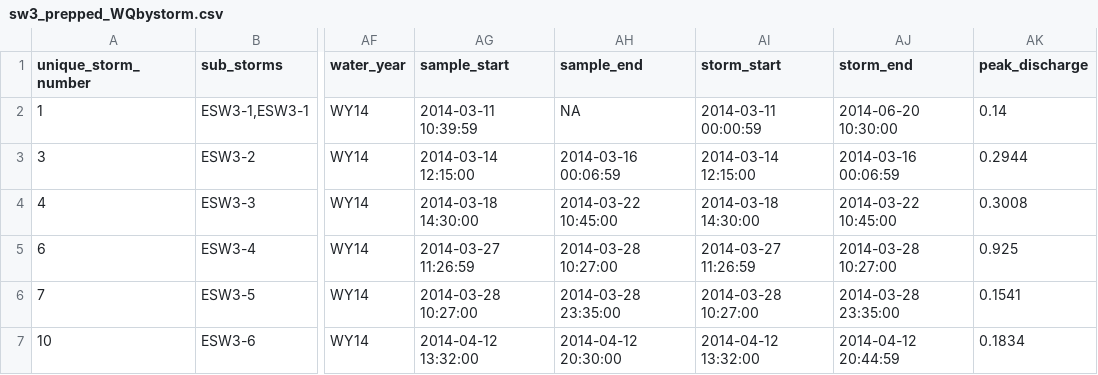
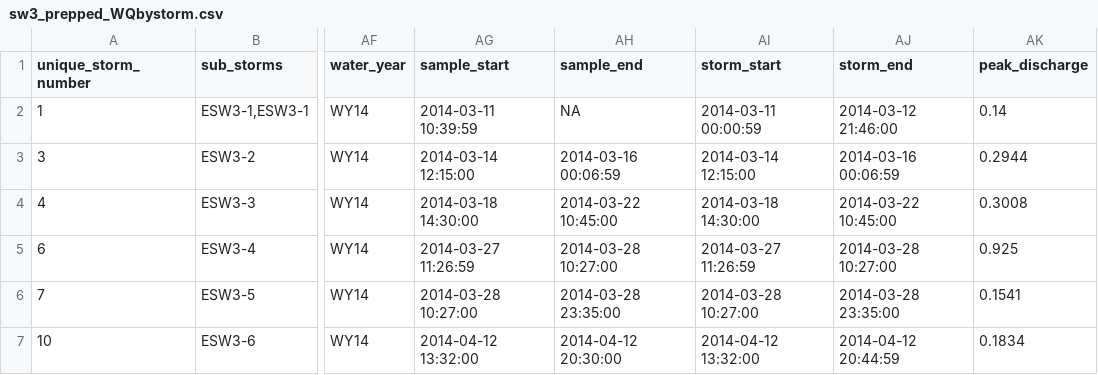
Before and after one commit to limnoliver/GLRIeof, a CSV file: data_cached/sw3_prepped_WQbystorm.csv, drawn as a sheet; only a part is shown, gaps mark what is left out; the diff names each change by its address in the sheet, - before the commit and + after, or states it on an @@ line.

Commit message:
fixed first storm end date

```diff
--- a/data_cached/sw3_prepped_WQbystorm.csv
+++ b/data_cached/sw3_prepped_WQbystorm.csv
-AJ2 (storm_end): 2014-06-20 10:30:00
+AJ2 (storm_end): 2014-03-12 21:46:00
```
